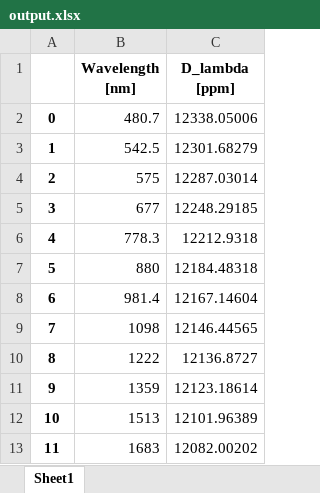
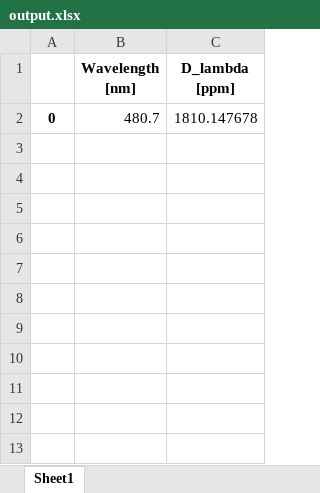
Before and after one commit to ViktorSumida/ECLIPSE-X-lambda, an Excel workbook: output.xlsx, sheet Sheet1, drawn as a sheet; values as stored, in another font and other column widths than the file's, no borders; the diff names each change by its address in the sheet, - before the commit and + after, or states it on an @@ line.

```diff
--- a/output.xlsx (sheet Sheet1)
+++ b/output.xlsx (sheet Sheet1)
-C2 (D_lambda [ppm]): 12338.05006
+C2 (D_lambda [ppm]): 1810.147678
-row 3: 1 | 542.5 | 12301.68279
-row 4: 2 | 575 | 12287.03014
-row 5: 3 | 677 | 12248.29185
-row 6: 4 | 778.3 | 12212.9318
-row 7: 5 | 880 | 12184.48318
-row 8: 6 | 981.4 | 12167.14604
-row 9: 7 | 1098 | 12146.44565
-row 10: 8 | 1222 | 12136.8727
-row 11: 9 | 1359 | 12123.18614
-row 12: 10 | 1513 | 12101.96389
-row 13: 11 | 1683 | 12082.00202
```
Also changed, not shown: ExoCTK_results.xlsx, Parâmetros.55Cnc.b.xlsx, 6 other files.
